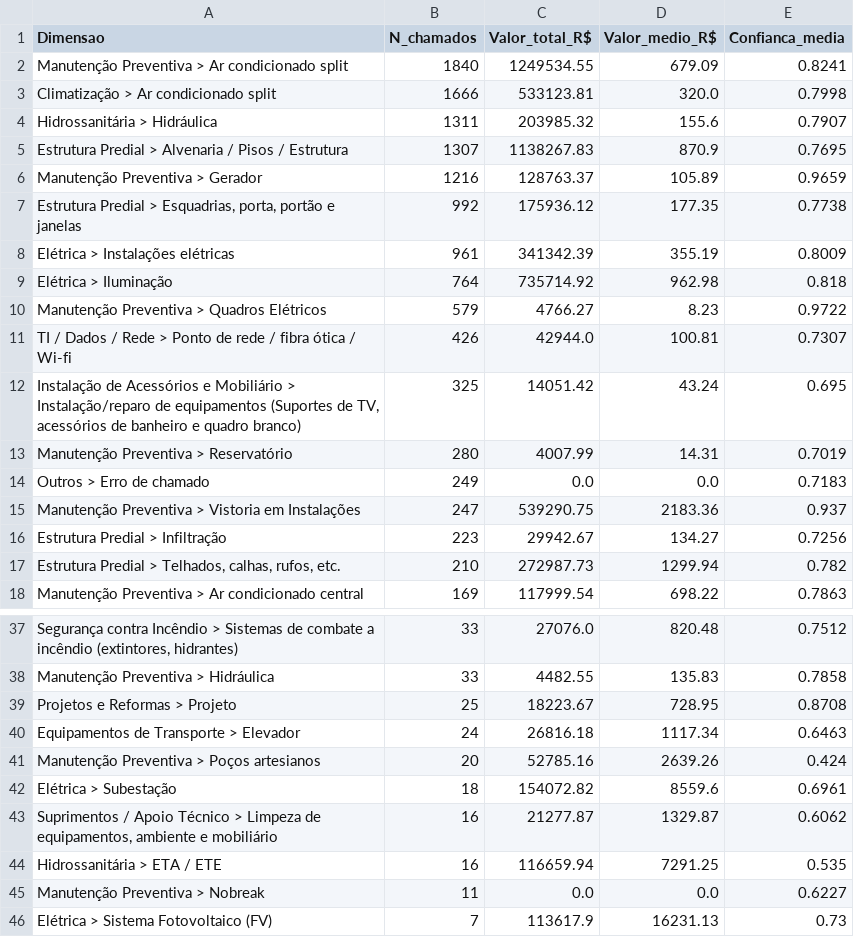
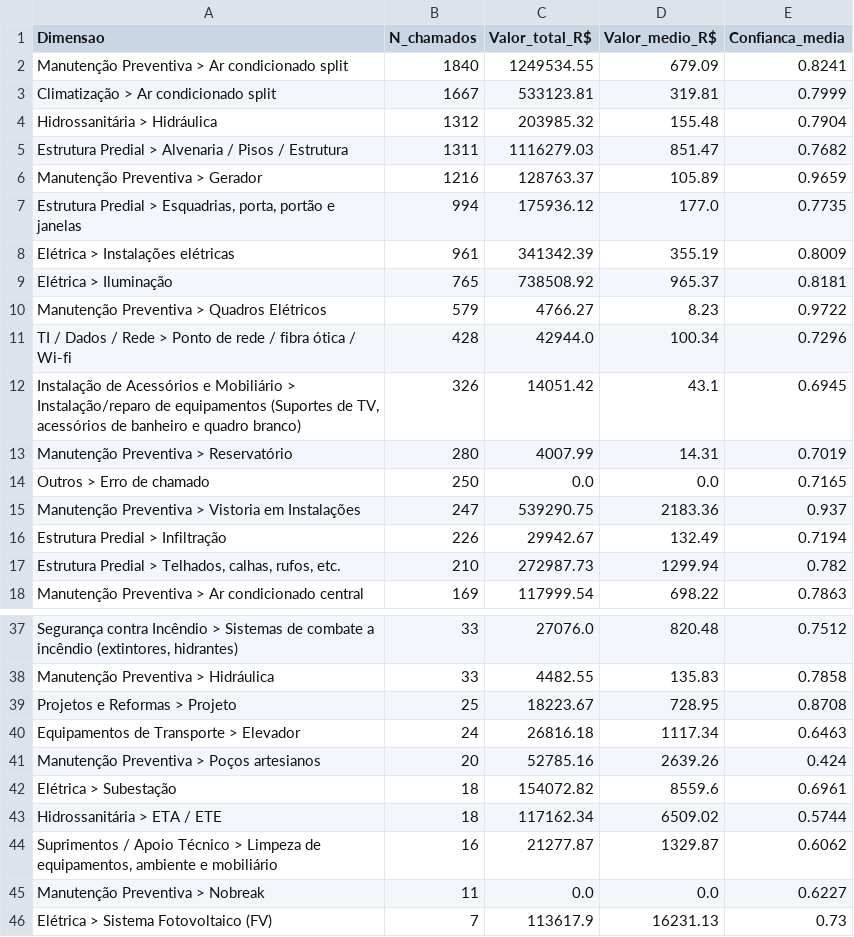
Before and after one commit to adinailson88/malha-estatisticas-associadas, a CSV file: dados_csv/ranking_categoria.csv, drawn as a sheet; only a part is shown, gaps mark what is left out; the diff covers the shown part only.

```diff
--- a/dados_csv/ranking_categoria.csv
+++ b/dados_csv/ranking_categoria.csv
@@ -2,16 +2,16 @@
 Manutenção Preventiva > Ar condicionado split,1840,1249534.55,679.09,0.8241
-Climatização > Ar condicionado split,1666,533123.81,320.0,0.7998
-Hidrossanitária > Hidráulica,1311,203985.32,155.6,0.7907
-Estrutura Predial > Alvenaria / Pisos / Estrutura,1307,1138267.83,870.9,0.7695
+Climatização > Ar condicionado split,1667,533123.81,319.81,0.7999
+Hidrossanitária > Hidráulica,1312,203985.32,155.48,0.7904
+Estrutura Predial > Alvenaria / Pisos / Estrutura,1311,1116279.03,851.47,0.7682
 Manutenção Preventiva > Gerador,1216,128763.37,105.89,0.9659
-"Estrutura Predial > Esquadrias, porta, portão e janelas",992,175936.12,177.35,0.7738
+"Estrutura Predial > Esquadrias, porta, portão e janelas",994,175936.12,177.0,0.7735
 Elétrica > Instalações elétricas,961,341342.39,355.19,0.8009
-Elétrica > Iluminação,764,735714.92,962.98,0.818
+Elétrica > Iluminação,765,738508.92,965.37,0.8181
 Manutenção Preventiva > Quadros Elétricos,579,4766.27,8.23,0.9722
-TI / Dados / Rede > Ponto de rede / fibra ótica / Wi-fi,426,42944.0,100.81,0.7307
-"Instalação de Acessórios e Mobiliário > Instalação/reparo de equipamentos (Suportes de TV, acessórios de banheiro e quadro branco)",325,14051.42,43.24,0.695
+TI / Dados / Rede > Ponto de rede / fibra ótica / Wi-fi,428,42944.0,100.34,0.7296
+"Instalação de Acessórios e Mobiliário > Instalação/reparo de equipamentos (Suportes de TV, acessórios de banheiro e quadro branco)",326,14051.42,43.1,0.6945
 Manutenção Preventiva > Reservatório,280,4007.99,14.31,0.7019
-Outros > Erro de chamado,249,0.0,0.0,0.7183
+Outros > Erro de chamado,250,0.0,0.0,0.7165
 Manutenção Preventiva > Vistoria em Instalações,247,539290.75,2183.36,0.937
-Estrutura Predial > Infiltração,223,29942.67,134.27,0.7256
+Estrutura Predial > Infiltração,226,29942.67,132.49,0.7194
 "Estrutura Predial > Telhados, calhas, rufos, etc.",210,272987.73,1299.94,0.782
@@ -42,4 +42,4 @@ Manutenção Preventiva > Poços artesianos,20,52785.16,2639.26,0.424
 Elétrica > Subestação,18,154072.82,8559.6,0.6961
+Hidrossanitária > ETA / ETE,18,117162.34,6509.02,0.5744
 "Suprimentos / Apoio Técnico > Limpeza de equipamentos, ambiente e mobiliário",16,21277.87,1329.87,0.6062
-Hidrossanitária > ETA / ETE,16,116659.94,7291.25,0.535
 Manutenção Preventiva > Nobreak,11,0.0,0.0,0.6227
```
Also changed, not shown: 1 added row, 1 removed row and 6 edited cells elsewhere in this file, dados_csv/matriz_campus_categoria.csv, dados_csv/ranking_campus.csv, 16 other files.
